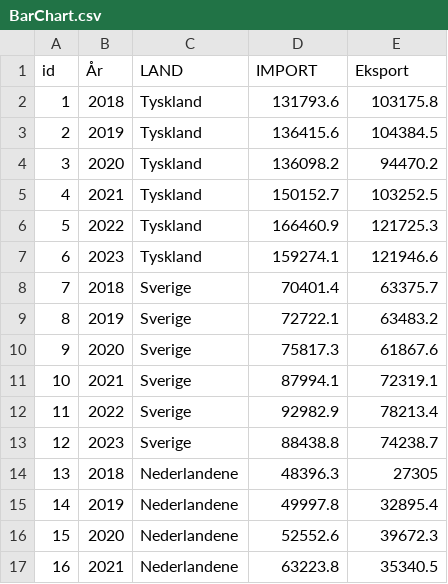
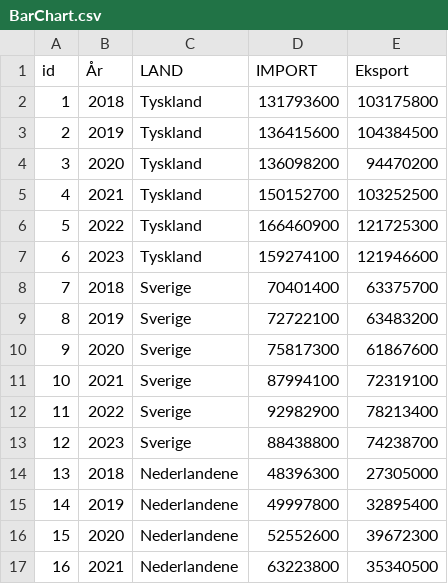
Before and after one commit to NikolajLovbjergR/Projekt-Gobal-Handel, a CSV file: DB/BarChart.csv, drawn as a sheet; only a part is shown; the diff covers the shown part only.

Commit message:
ændring

```diff
--- a/DB/BarChart.csv
+++ b/DB/BarChart.csv
@@ -1,17 +1,17 @@
 id,År,LAND,IMPORT,Eksport
-1,2018,Tyskland,131793.6,103175.8
-2,2019,Tyskland,136415.6,104384.5
-3,2020,Tyskland,136098.2,94470.2
-4,2021,Tyskland,150152.7,103252.5
-5,2022,Tyskland,166460.9,121725.3
-6,2023,Tyskland,159274.1,121946.6
-7,2018,Sverige,70401.4,63375.7
-8,2019,Sverige,72722.1,63483.2
-9,2020,Sverige,75817.3,61867.6
-10,2021,Sverige,87994.1,72319.1
-11,2022,Sverige,92982.9,78213.4
-12,2023,Sverige,88438.8,74238.7
-13,2018,Nederlandene,48396.3,27305
-14,2019,Nederlandene,49997.8,32895.4
-15,2020,Nederlandene,52552.6,39672.3
-16,2021,Nederlandene,63223.8,35340.5
+1,2018,Tyskland,131793600,103175800
+2,2019,Tyskland,136415600,104384500
+3,2020,Tyskland,136098200,94470200
+4,2021,Tyskland,150152700,103252500
+5,2022,Tyskland,166460900,121725300
+6,2023,Tyskland,159274100,121946600
+7,2018,Sverige,70401400,63375700
+8,2019,Sverige,72722100,63483200
+9,2020,Sverige,75817300,61867600
+10,2021,Sverige,87994100,72319100
+11,2022,Sverige,92982900,78213400
+12,2023,Sverige,88438800,74238700
+13,2018,Nederlandene,48396300,27305000
+14,2019,Nederlandene,49997800,32895400
+15,2020,Nederlandene,52552600,39672300
+16,2021,Nederlandene,63223800,35340500
```
Also changed, not shown: 76 edited cells elsewhere in this file.
